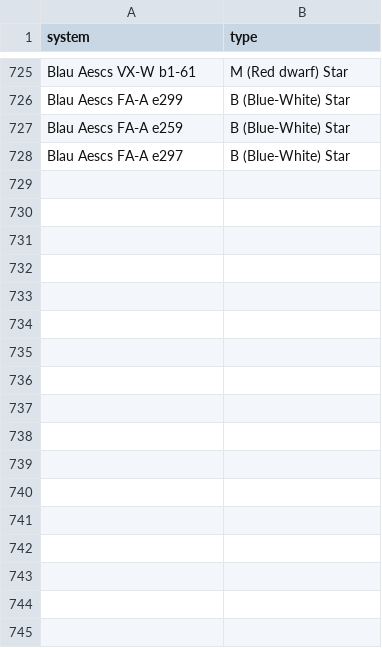
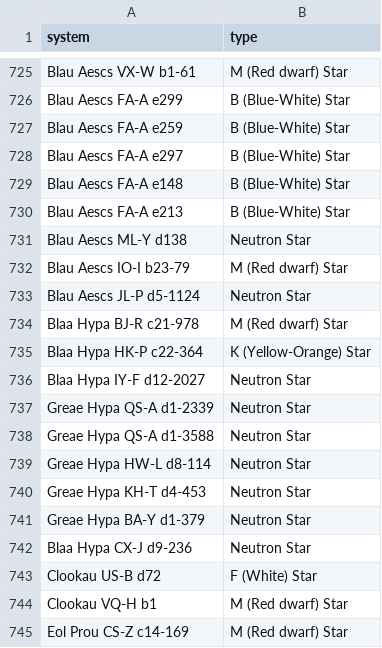
Before and after one commit to Greymagic27/EliteDangerous, a CSV file: FirstDiscoveredTypes.csv, drawn as a sheet; only a part is shown, gaps mark what is left out.

```diff
--- a/FirstDiscoveredTypes.csv
+++ b/FirstDiscoveredTypes.csv
@@ -728 +728,18 @@ Blau Aescs FA-A e259,B (Blue-White) Star
 Blau Aescs FA-A e297,B (Blue-White) Star
+Blau Aescs FA-A e148,B (Blue-White) Star
+Blau Aescs FA-A e213,B (Blue-White) Star
+Blau Aescs ML-Y d138,Neutron Star
+Blau Aescs IO-I b23-79,M (Red dwarf) Star
+Blau Aescs JL-P d5-1124,Neutron Star
+Blaa Hypa BJ-R c21-978,M (Red dwarf) Star
+Blaa Hypa HK-P c22-364,K (Yellow-Orange) Star
+Blaa Hypa IY-F d12-2027,Neutron Star
+Greae Hypa QS-A d1-2339,Neutron Star
+Greae Hypa QS-A d1-3588,Neutron Star
+Greae Hypa HW-L d8-114,Neutron Star
+Greae Hypa KH-T d4-453,Neutron Star
+Greae Hypa BA-Y d1-379,Neutron Star
+Blaa Hypa CX-J d9-236,Neutron Star
+Clookau US-B d72,F (White) Star
+Clookau VQ-H b1,M (Red dwarf) Star
+Eol Prou CS-Z c14-169,M (Red dwarf) Star
```
